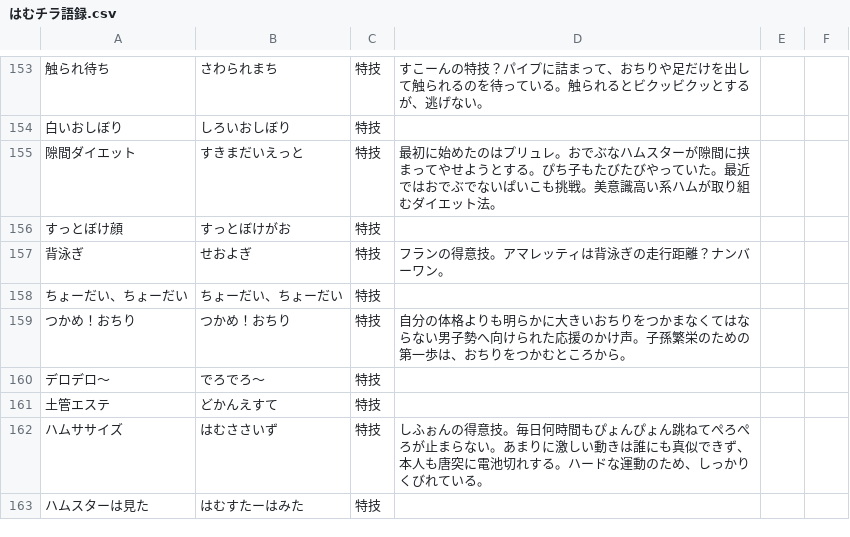
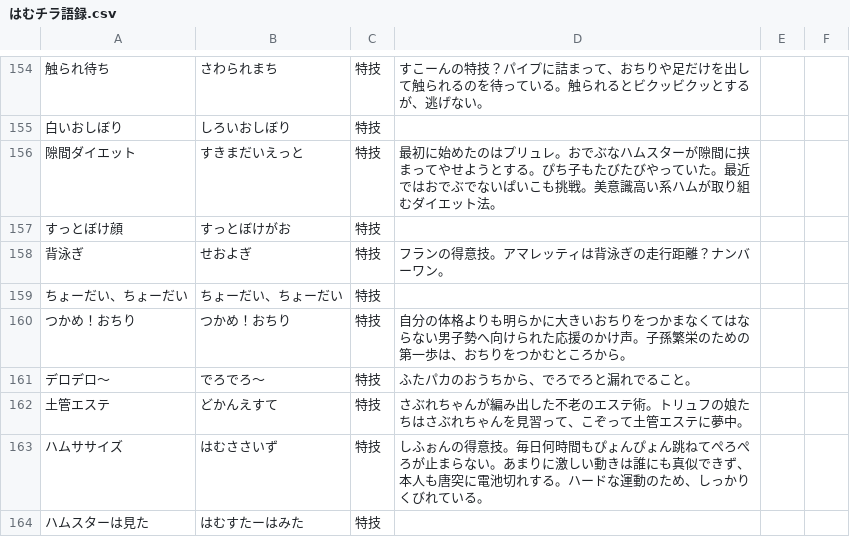
Before and after one commit to hamuchira/hanuchiragopedia, a CSV file: はむチラ語録.csv, drawn as a sheet; only a part is shown, gaps mark what is left out; the diff covers the shown part only.

Commit message:
Add files via upload

```diff
--- a/はむチラ語録.csv
+++ b/はむチラ語録.csv
@@ -159,4 +160,4 @@
 つかめ！おちり,つかめ！おちり,特技,自分の体格よりも明らかに大きいおちりをつかまなくてはならない男子勢へ向けられた応援のかけ声。子孫繁栄のための第一歩は、おちりをつかむところから。,,
-デロデロ～,でろでろ～,特技,,,
-土管エステ,どかんえすて,特技,,,
+デロデロ～,でろでろ～,特技,ふたパカのおうちから、でろでろと漏れでること。,,
+土管エステ,どかんえすて,特技,さぶれちゃんが編み出した不老のエステ術。トリュフの娘たちはさぶれちゃんを見習って、こぞって土管エステに夢中。,,
 ハムササイズ,はむささいず,特技,しふぉんの得意技。毎日何時間もぴょんぴょん跳ねてぺろぺろが止まらない。あまりに激しい動きは誰にも真似できず、本人も唐突に電池切れする。ハードな運動のため、しっかりくびれている。,,
```
Also changed, not shown: 4 added rows and 15 edited cells elsewhere in this file.
